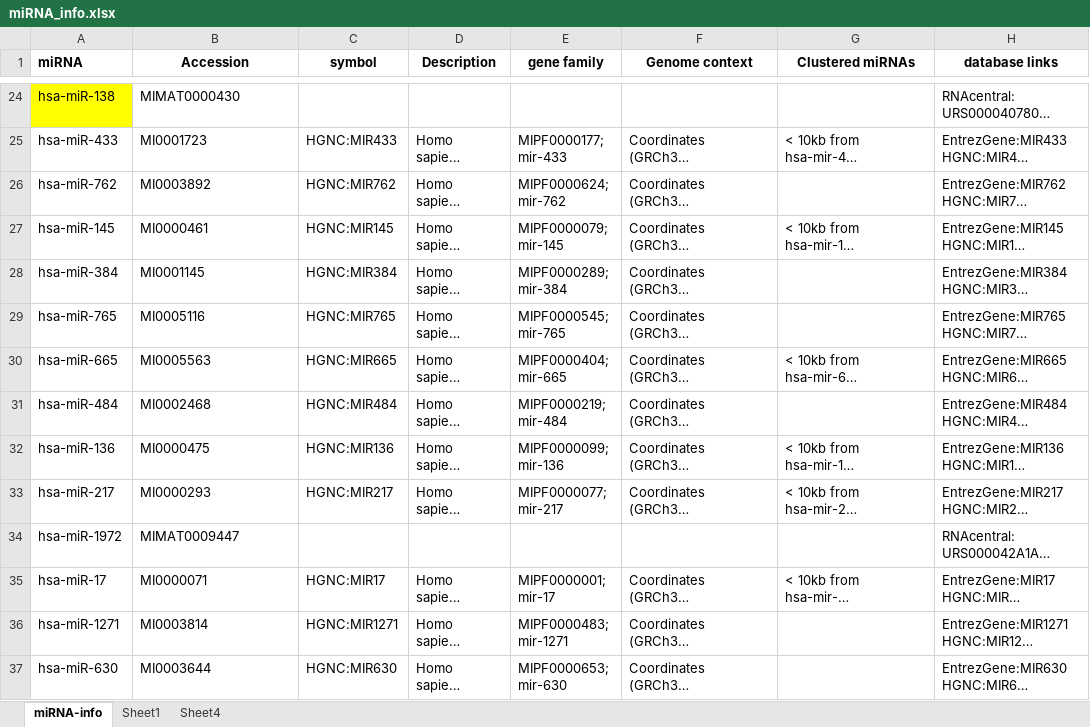
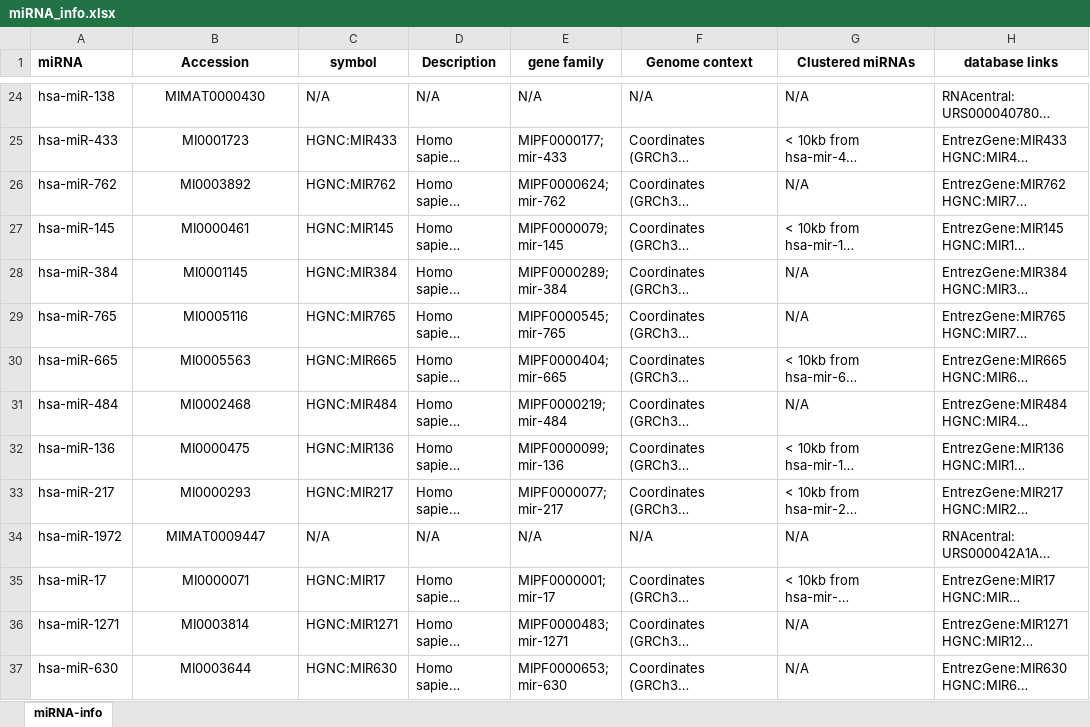
Before and after one commit to hzwsnbb666/circR2Cancer, an Excel workbook: Table/miRNA_info.xlsx, sheet miRNA-info, drawn as a sheet; only a part is shown, gaps mark what is left out; long unchanged cells end in …; values as stored, in another font and other column widths than the file's, no borders; the diff covers the shown part only; the diff names each change by its address in the sheet, - before the commit and + after, or states it on an @@ line.

```diff
--- a/Table/miRNA_info.xlsx (sheet miRNA-info)
+++ b/Table/miRNA_info.xlsx (sheet miRNA-info)
-sheet tab: Sheet1
-sheet tab: Sheet4
-A24 fill: #FFFF00
+A24 fill: none
-B24:B37 alignment: left
+B24:B37 alignment: center
-C24 (symbol): (empty)
+C24 (symbol): N/A
-D24 (Description): (empty)
+D24 (Description): N/A
-E24 (gene family): (empty)
+E24 (gene family): N/A
-F24 (Genome context): (empty)
+F24 (Genome context): N/A
-G24 (Clustered miRNAs): (empty)
+G24 (Clustered miRNAs): N/A
-G26 (Clustered miRNAs): (empty)
+G26 (Clustered miRNAs): N/A
-G28:G29 (Clustered miRNAs): (empty)
+G28:G29 (Clustered miRNAs): N/A
-G31 (Clustered miRNAs): (empty)
+G31 (Clustered miRNAs): N/A
-C34 (symbol): (empty)
+C34 (symbol): N/A
-D34 (Description): (empty)
+D34 (Description): N/A
-E34 (gene family): (empty)
+E34 (gene family): N/A
-F34 (Genome context): (empty)
+F34 (Genome context): N/A
-G34 (Clustered miRNAs): (empty)
+G34 (Clustered miRNAs): N/A
-G36:G37 (Clustered miRNAs): (empty)
+G36:G37 (Clustered miRNAs): N/A
```
Also changed, not shown: 75 edited cells and cell formats elsewhere in this sheet, Table/cancer_info.xlsx, Table/circRNA_info.xlsx, 1 other file.
